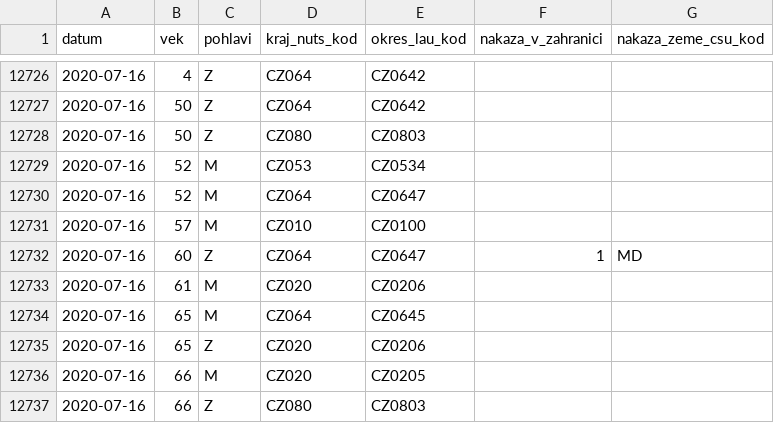
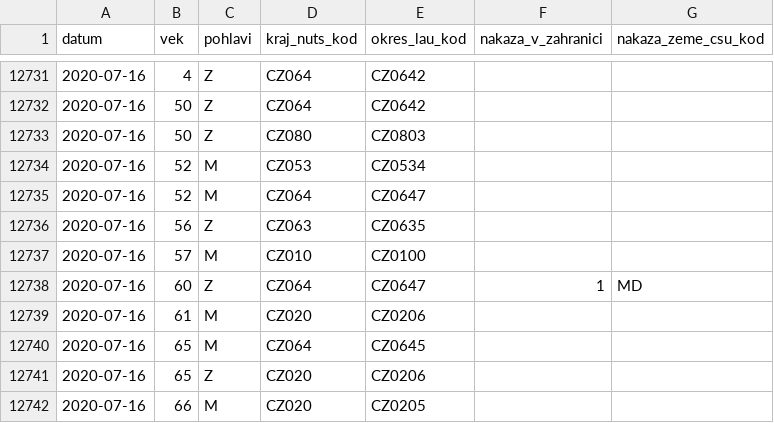
Before and after one commit to martin-majlis/covid-19, a CSV file: data/backup/onemocneni-aktualne.mzcr.cz_covid-19-v2/osoby-sorted.csv, drawn as a sheet; only a part is shown, gaps mark what is left out; the shorter side is filled out with more unchanged rows; the diff covers the shown part only; the diff names each change by its address in the sheet, - before the commit and + after, or states it on an @@ line.

```diff
--- a/data/backup/onemocneni-aktualne.mzcr.cz_covid-19-v2/osoby-sorted.csv
+++ b/data/backup/onemocneni-aktualne.mzcr.cz_covid-19-v2/osoby-sorted.csv
+row 12736: 2020-07-16 | 56 | Z | CZ063 | CZ0635
```
Also changed, not shown: 5 added rows elsewhere in this file, data/backup/onemocneni-aktualne.mzcr.cz_covid-19/osoby-sorted.csv.
